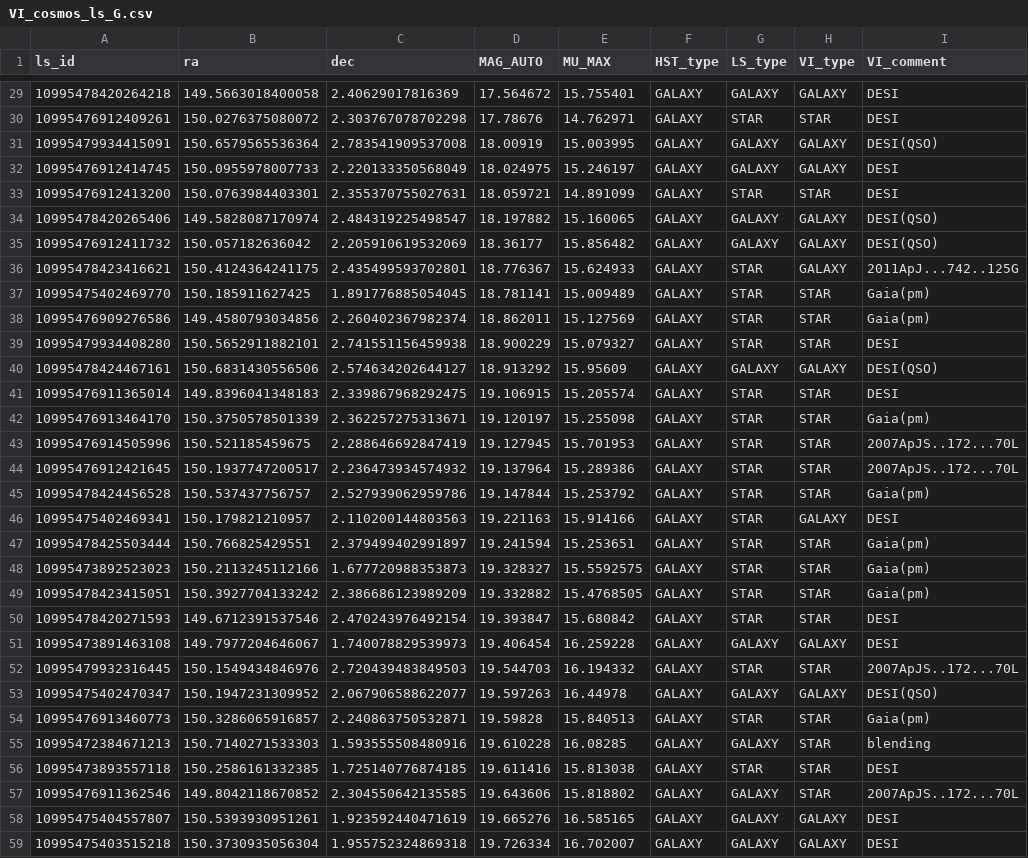
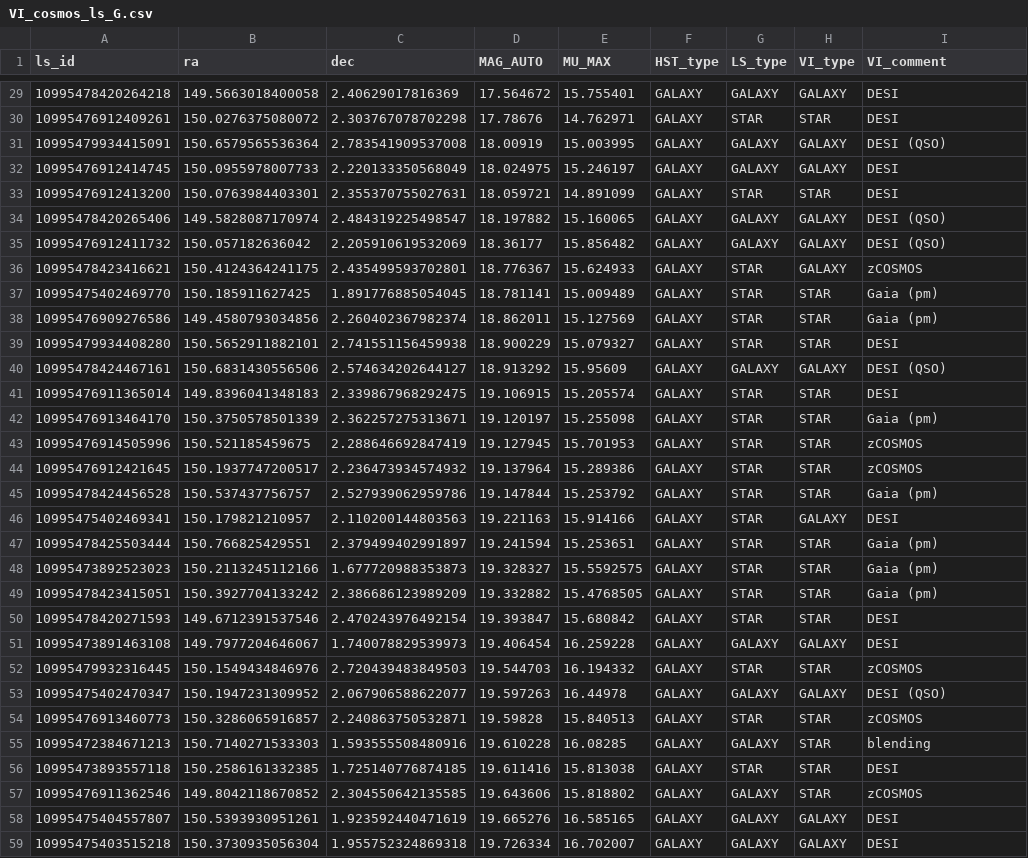
Before and after one commit to slowdivePTG/LS-PSC, a CSV file: VI/VI_cosmos_ls_G.csv, drawn as a sheet; only a part is shown, gaps mark what is left out; the diff covers the shown part only.

```diff
--- a/VI/VI_cosmos_ls_G.csv
+++ b/VI/VI_cosmos_ls_G.csv
@@ -30,29 +30,29 @@ ls_id,ra,dec,MAG_AUTO,MU_MAX,HST_type,LS_type,VI_type,VI_comment
 10995476912409261,150.0276375080072,2.303767078702298,17.78676,14.762971,GALAXY,STAR,STAR,DESI
-10995479934415091,150.6579565536364,2.783541909537008,18.00919,15.003995,GALAXY,GALAXY,GALAXY,DESI(QSO)
+10995479934415091,150.6579565536364,2.783541909537008,18.00919,15.003995,GALAXY,GALAXY,GALAXY,DESI (QSO)
 10995476912414745,150.0955978007733,2.220133350568049,18.024975,15.246197,GALAXY,GALAXY,GALAXY,DESI
 10995476912413200,150.0763984403301,2.355370755027631,18.059721,14.891099,GALAXY,STAR,STAR,DESI
-10995478420265406,149.5828087170974,2.484319225498547,18.197882,15.160065,GALAXY,GALAXY,GALAXY,DESI(QSO)
-10995476912411732,150.057182636042,2.205910619532069,18.36177,15.856482,GALAXY,GALAXY,GALAXY,DESI(QSO)
-10995478423416621,150.4124364241175,2.435499593702801,18.776367,15.624933,GALAXY,STAR,GALAXY,2011ApJ...742..125G
-10995475402469770,150.185911627425,1.891776885054045,18.781141,15.009489,GALAXY,STAR,STAR,Gaia(pm)
-10995476909276586,149.4580793034856,2.260402367982374,18.862011,15.127569,GALAXY,STAR,STAR,Gaia(pm)
+10995478420265406,149.5828087170974,2.484319225498547,18.197882,15.160065,GALAXY,GALAXY,GALAXY,DESI (QSO)
+10995476912411732,150.057182636042,2.205910619532069,18.36177,15.856482,GALAXY,GALAXY,GALAXY,DESI (QSO)
+10995478423416621,150.4124364241175,2.435499593702801,18.776367,15.624933,GALAXY,STAR,GALAXY,zCOSMOS
+10995475402469770,150.185911627425,1.891776885054045,18.781141,15.009489,GALAXY,STAR,STAR,Gaia (pm)
+10995476909276586,149.4580793034856,2.260402367982374,18.862011,15.127569,GALAXY,STAR,STAR,Gaia (pm)
 10995479934408280,150.5652911882101,2.741551156459938,18.900229,15.079327,GALAXY,STAR,STAR,DESI
-10995478424467161,150.6831430556506,2.574634202644127,18.913292,15.95609,GALAXY,GALAXY,GALAXY,DESI(QSO)
+10995478424467161,150.6831430556506,2.574634202644127,18.913292,15.95609,GALAXY,GALAXY,GALAXY,DESI (QSO)
 10995476911365014,149.8396041348183,2.339867968292475,19.106915,15.205574,GALAXY,STAR,STAR,DESI
-10995476913464170,150.3750578501339,2.362257275313671,19.120197,15.255098,GALAXY,STAR,STAR,Gaia(pm)
-10995476914505996,150.521185459675,2.288646692847419,19.127945,15.701953,GALAXY,STAR,STAR,2007ApJS..172...70L
-10995476912421645,150.1937747200517,2.236473934574932,19.137964,15.289386,GALAXY,STAR,STAR,2007ApJS..172...70L
-10995478424456528,150.537437756757,2.527939062959786,19.147844,15.253792,GALAXY,STAR,STAR,Gaia(pm)
+10995476913464170,150.3750578501339,2.362257275313671,19.120197,15.255098,GALAXY,STAR,STAR,Gaia (pm)
+10995476914505996,150.521185459675,2.288646692847419,19.127945,15.701953,GALAXY,STAR,STAR,zCOSMOS
+10995476912421645,150.1937747200517,2.236473934574932,19.137964,15.289386,GALAXY,STAR,STAR,zCOSMOS
+10995478424456528,150.537437756757,2.527939062959786,19.147844,15.253792,GALAXY,STAR,STAR,Gaia (pm)
 10995475402469341,150.179821210957,2.110200144803563,19.221163,15.914166,GALAXY,STAR,GALAXY,DESI
-10995478425503444,150.766825429551,2.379499402991897,19.241594,15.253651,GALAXY,STAR,STAR,Gaia(pm)
-10995473892523023,150.2113245112166,1.677720988353873,19.328327,15.5592575,GALAXY,STAR,STAR,Gaia(pm)
-10995478423415051,150.3927704133242,2.386686123989209,19.332882,15.4768505,GALAXY,STAR,STAR,Gaia(pm)
+10995478425503444,150.766825429551,2.379499402991897,19.241594,15.253651,GALAXY,STAR,STAR,Gaia (pm)
+10995473892523023,150.2113245112166,1.677720988353873,19.328327,15.5592575,GALAXY,STAR,STAR,Gaia (pm)
+10995478423415051,150.3927704133242,2.386686123989209,19.332882,15.4768505,GALAXY,STAR,STAR,Gaia (pm)
 10995478420271593,149.6712391537546,2.470243976492154,19.393847,15.680842,GALAXY,STAR,STAR,DESI
 10995473891463108,149.7977204646067,1.740078829539973,19.406454,16.259228,GALAXY,GALAXY,GALAXY,DESI
-10995479932316445,150.1549434846976,2.720439483849503,19.544703,16.194332,GALAXY,STAR,STAR,2007ApJS..172...70L
-10995475402470347,150.1947231309952,2.067906588622077,19.597263,16.44978,GALAXY,GALAXY,GALAXY,DESI(QSO)
-10995476913460773,150.3286065916857,2.240863750532871,19.59828,15.840513,GALAXY,STAR,STAR,Gaia(pm)
+10995479932316445,150.1549434846976,2.720439483849503,19.544703,16.194332,GALAXY,STAR,STAR,zCOSMOS
+10995475402470347,150.1947231309952,2.067906588622077,19.597263,16.44978,GALAXY,GALAXY,GALAXY,DESI (QSO)
+10995476913460773,150.3286065916857,2.240863750532871,19.59828,15.840513,GALAXY,STAR,STAR,zCOSMOS
 10995472384671213,150.7140271533303,1.593555508480916,19.610228,16.08285,GALAXY,GALAXY,STAR,blending
 10995473893557118,150.2586161332385,1.725140776874185,19.611416,15.813038,GALAXY,STAR,STAR,DESI
-10995476911362546,149.8042118670852,2.304550642135585,19.643606,15.818802,GALAXY,GALAXY,STAR,2007ApJS..172...70L
+10995476911362546,149.8042118670852,2.304550642135585,19.643606,15.818802,GALAXY,GALAXY,STAR,zCOSMOS
 10995475404557807,150.5393930951261,1.923592440471619,19.665276,16.585165,GALAXY,GALAXY,GALAXY,DESI
```
Also changed, not shown: 7 edited cells elsewhere in this file, 1 other file.
